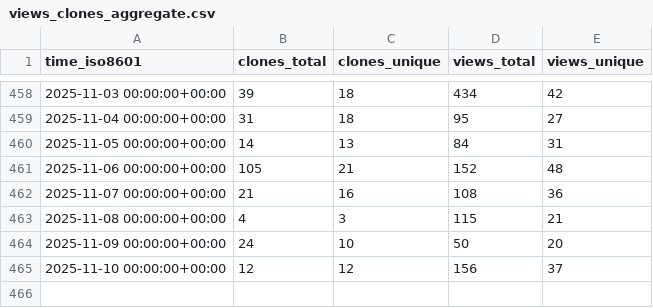
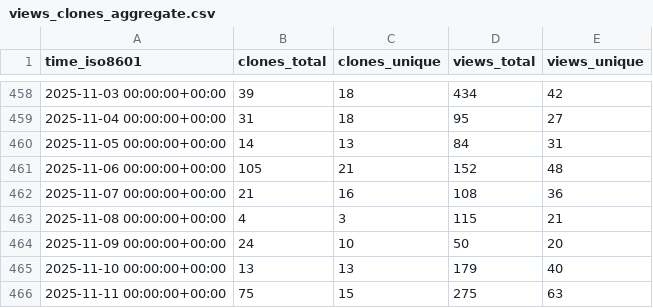
Before and after one commit to ServerlessLLM/ServerlessLLMStat, a CSV file: ServerlessLLM/ServerlessLLM/ghrs-data/views_clones_aggregate.csv, drawn as a sheet; only a part is shown, gaps mark what is left out.

```diff
--- a/ServerlessLLM/ServerlessLLM/ghrs-data/views_clones_aggregate.csv
+++ b/ServerlessLLM/ServerlessLLM/ghrs-data/views_clones_aggregate.csv
@@ -464,2 +464,3 @@ time_iso8601,clones_total,clones_unique,views_total,views_unique
 2025-11-09 00:00:00+00:00,24,10,50,20
-2025-11-10 00:00:00+00:00,12,12,156,37
+2025-11-10 00:00:00+00:00,13,13,179,40
+2025-11-11 00:00:00+00:00,75,15,275,63
```
Also changed, not shown: 1 other file.
